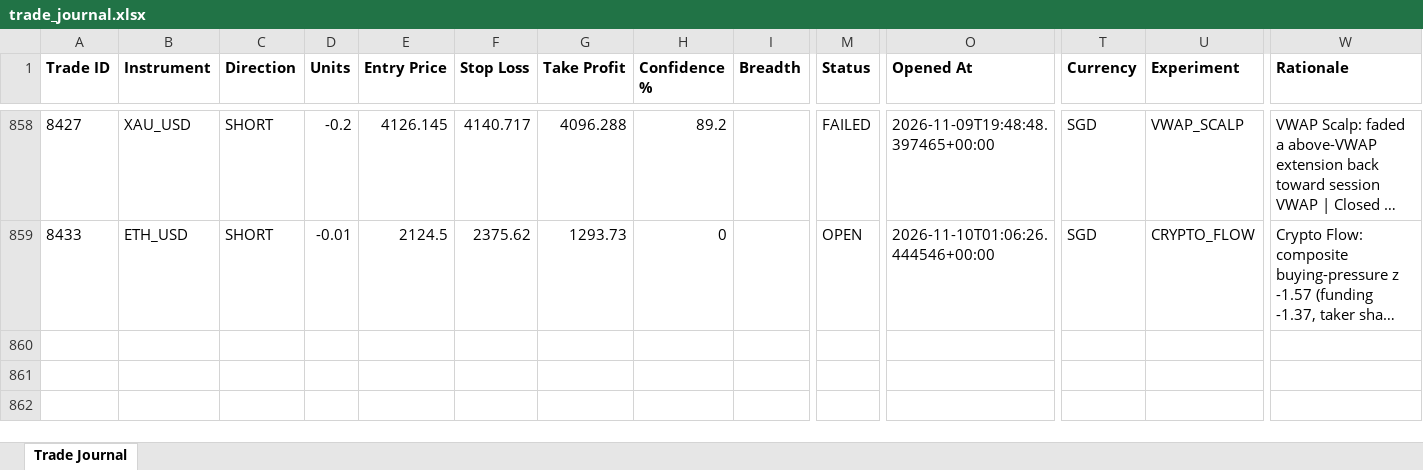
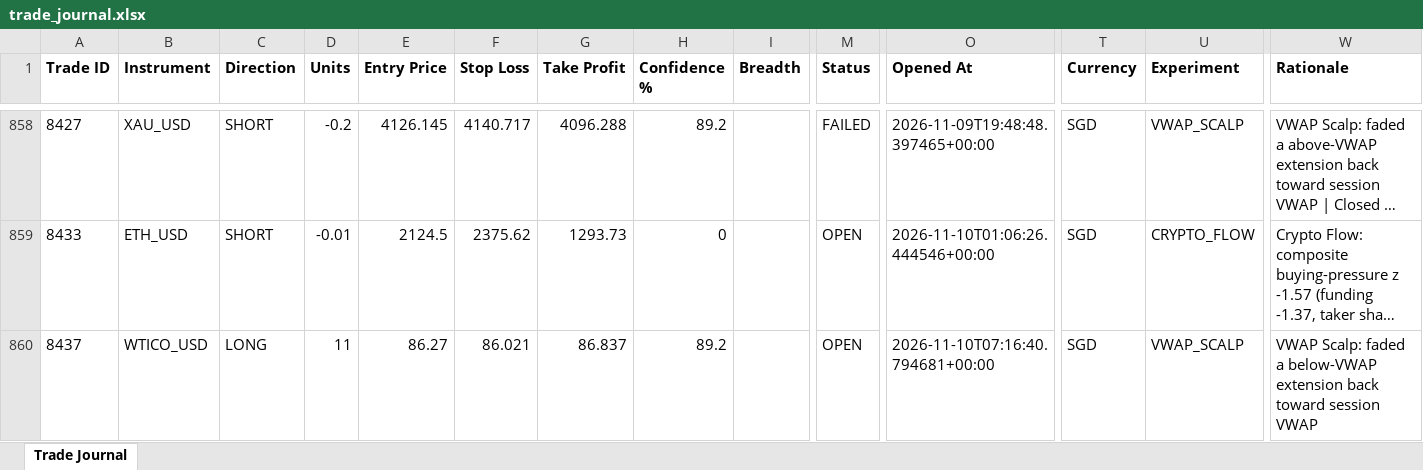
Before and after one commit to wxthesparthaaa/Claude-Forex-Agent, an Excel workbook: trade_journal.xlsx, sheet Trade Journal, drawn as a sheet; only a part is shown, gaps mark what is left out; long unchanged cells end in …; values as stored, in another font and other column widths than the file's, no borders; rows hold the shown columns only; the diff names each change by its address in the sheet, - before the commit and + after, or states it on an @@ line.

Commit message:
Update trade_journal.xlsx

```diff
--- a/trade_journal.xlsx (sheet Trade Journal)
+++ b/trade_journal.xlsx (sheet Trade Journal)
+row 860: 8437 | WTICO_USD | LONG | 11 | 86.27 | 86.021 | 86.837 | 89.2 |  | OPEN | 2026-11-10T07:16:40.794681+00:00 | SGD | VWAP_SCALP | VWAP Scalp: faded a below-VWAP extension back toward session VWAP
```
